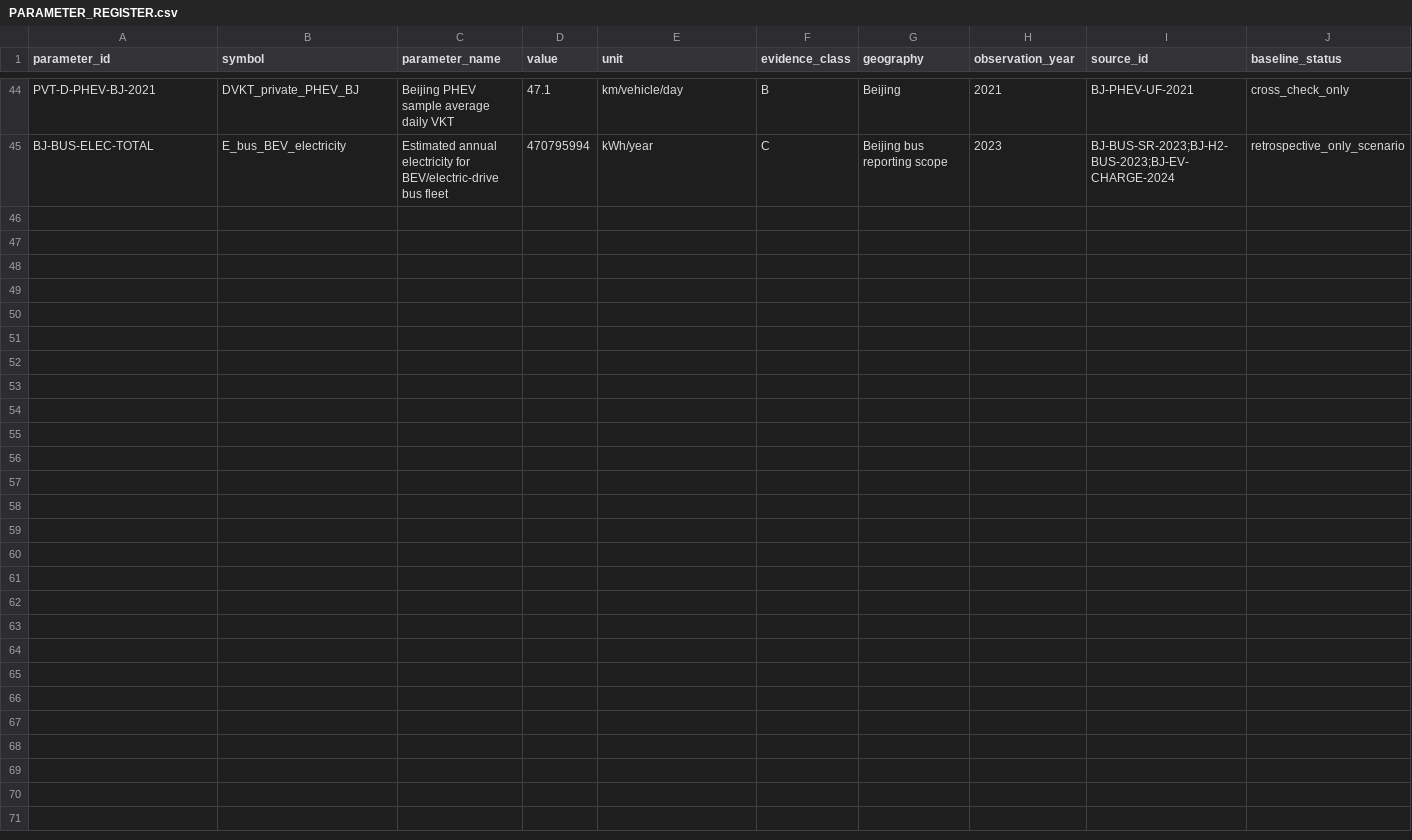
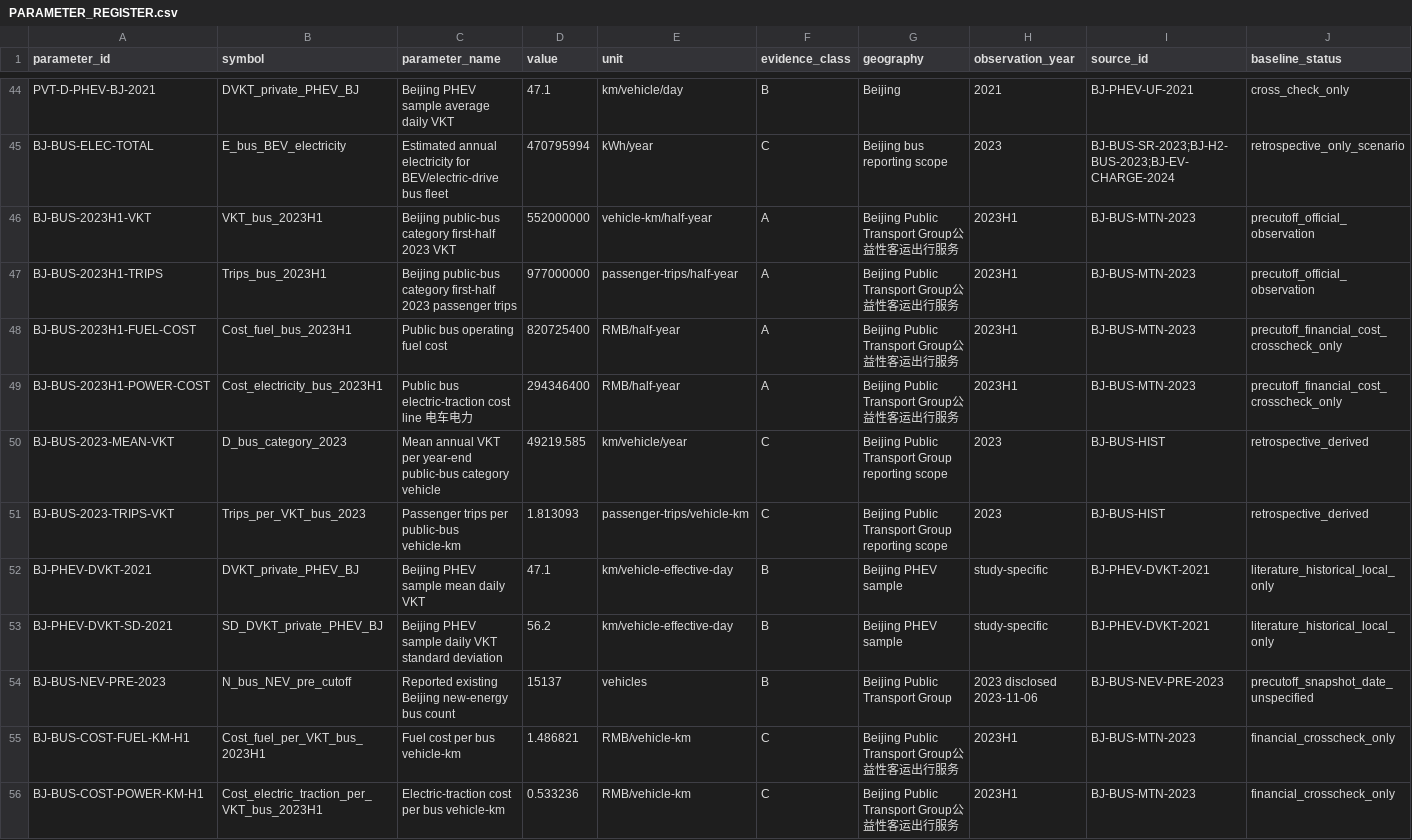
Before and after one commit to Alias0000001/APMCM-2023-C-Q5-Beijing, a CSV file: 05_Model_Inputs/PARAMETER_REGISTER.csv, drawn as a sheet; only a part is shown, gaps mark what is left out; rows hold the shown columns only; the diff names each change by its address in the sheet, - before the commit and + after, or states it on an @@ line.

Commit message:
Add round-3 bus activity, cost cross-check and Beijing PHEV local data

```diff
--- a/05_Model_Inputs/PARAMETER_REGISTER.csv
+++ b/05_Model_Inputs/PARAMETER_REGISTER.csv
+row 46: BJ-BUS-2023H1-VKT | VKT_bus_2023H1 | Beijing public-bus category first-half 2023 VKT | 552000000 | vehicle-km/half-year | A | Beijing Public Transport Group公益性客运出行服务 | 2023H1 | BJ-BUS-MTN-2023 | precutoff_official_observation
+row 47: BJ-BUS-2023H1-TRIPS | Trips_bus_2023H1 | Beijing public-bus category first-half 2023 passenger trips | 977000000 | passenger-trips/half-year | A | Beijing Public Transport Group公益性客运出行服务 | 2023H1 | BJ-BUS-MTN-2023 | precutoff_official_observation
+row 48: BJ-BUS-2023H1-FUEL-COST | Cost_fuel_bus_2023H1 | Public bus operating fuel cost | 820725400 | RMB/half-year | A | Beijing Public Transport Group公益性客运出行服务 | 2023H1 | BJ-BUS-MTN-2023 | precutoff_financial_cost_crosscheck_only
+row 49: BJ-BUS-2023H1-POWER-COST | Cost_electricity_bus_2023H1 | Public bus electric-traction cost line 电车电力 | 294346400 | RMB/half-year | A | Beijing Public Transport Group公益性客运出行服务 | 2023H1 | BJ-BUS-MTN-2023 | precutoff_financial_cost_crosscheck_only
+row 50: BJ-BUS-2023-MEAN-VKT | D_bus_category_2023 | Mean annual VKT per year-end public-bus category vehicle | 49219.585 | km/vehicle/year | C | Beijing Public Transport Group reporting scope | 2023 | BJ-BUS-HIST | retrospective_derived
+row 51: BJ-BUS-2023-TRIPS-VKT | Trips_per_VKT_bus_2023 | Passenger trips per public-bus vehicle-km | 1.813093 | passenger-trips/vehicle-km | C | Beijing Public Transport Group reporting scope | 2023 | BJ-BUS-HIST | retrospective_derived
+row 52: BJ-PHEV-DVKT-2021 | DVKT_private_PHEV_BJ | Beijing PHEV sample mean daily VKT | 47.1 | km/vehicle-effective-day | B | Beijing PHEV sample | study-specific | BJ-PHEV-DVKT-2021 | literature_historical_local_only
+row 53: BJ-PHEV-DVKT-SD-2021 | SD_DVKT_private_PHEV_BJ | Beijing PHEV sample daily VKT standard deviation | 56.2 | km/vehicle-effective-day | B | Beijing PHEV sample | study-specific | BJ-PHEV-DVKT-2021 | literature_historical_local_only
+row 54: BJ-BUS-NEV-PRE-2023 | N_bus_NEV_pre_cutoff | Reported existing Beijing new-energy bus count | 15137 | vehicles | B | Beijing Public Transport Group | 2023 disclosed 2023-11-06 | BJ-BUS-NEV-PRE-2023 | precutoff_snapshot_date_unspecified
+row 55: BJ-BUS-COST-FUEL-KM-H1 | Cost_fuel_per_VKT_bus_2023H1 | Fuel cost per bus vehicle-km | 1.486821 | RMB/vehicle-km | C | Beijing Public Transport Group公益性客运出行服务 | 2023H1 | BJ-BUS-MTN-2023 | financial_crosscheck_only
+row 56: BJ-BUS-COST-POWER-KM-H1 | Cost_electric_traction_per_VKT_bus_2023H1 | Electric-traction cost per bus vehicle-km | 0.533236 | RMB/vehicle-km | C | Beijing Public Transport Group公益性客运出行服务 | 2023H1 | BJ-BUS-MTN-2023 | financial_crosscheck_only
```
